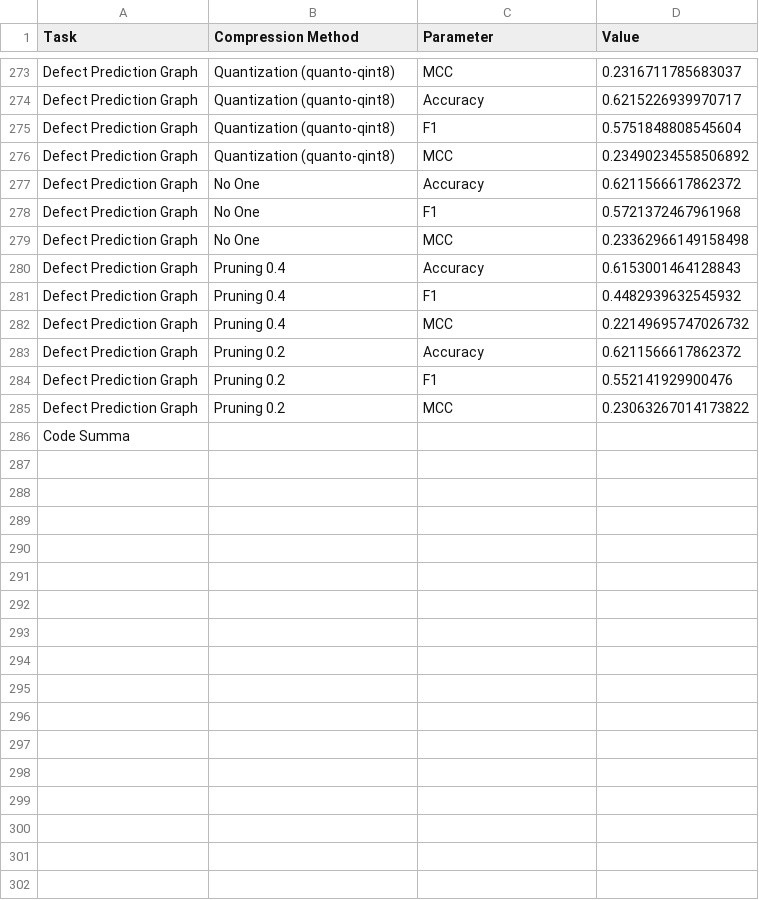
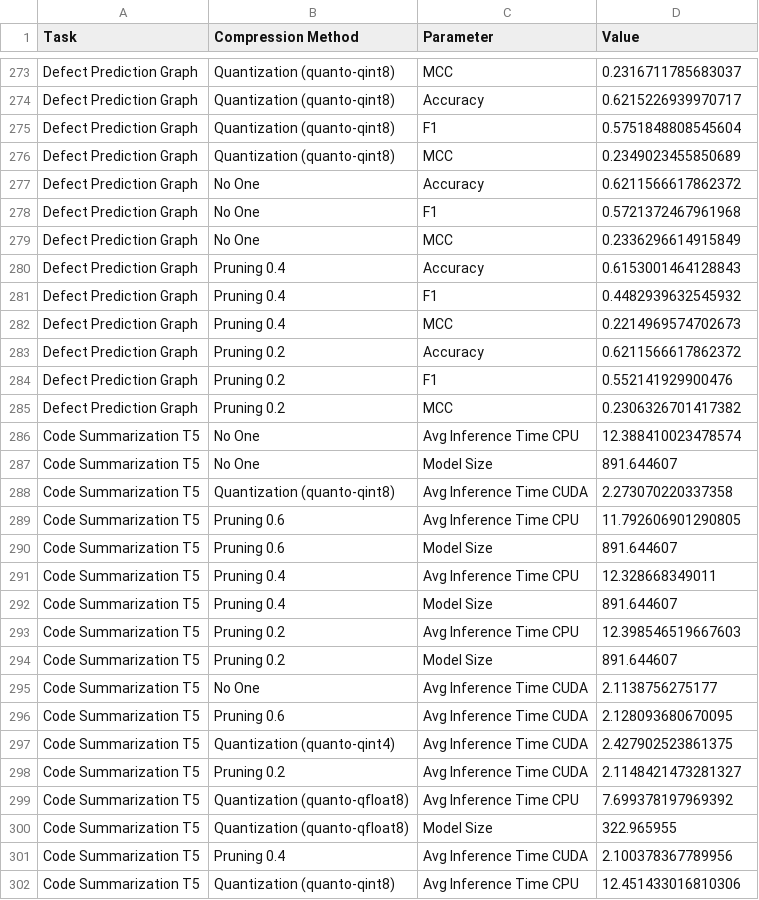
Before and after one commit to giordanoDaloisio/CodeXGLUE, a CSV file: analysis/experiment_values.csv, drawn as a sheet; only a part is shown, gaps mark what is left out; the diff covers the shown part only.

```diff
--- a/analysis/experiment_values.csv
+++ b/analysis/experiment_values.csv
@@ -275,12 +275,28 @@ Defect Prediction Graph,Quantization (quanto-qint8),Accuracy,0.6215226939970717
 Defect Prediction Graph,Quantization (quanto-qint8),F1,0.5751848808545604
-Defect Prediction Graph,Quantization (quanto-qint8),MCC,0.23490234558506892
+Defect Prediction Graph,Quantization (quanto-qint8),MCC,0.2349023455850689
 Defect Prediction Graph,No One,Accuracy,0.6211566617862372
 Defect Prediction Graph,No One,F1,0.5721372467961968
-Defect Prediction Graph,No One,MCC,0.23362966149158498
+Defect Prediction Graph,No One,MCC,0.2336296614915849
 Defect Prediction Graph,Pruning 0.4,Accuracy,0.6153001464128843
 Defect Prediction Graph,Pruning 0.4,F1,0.4482939632545932
-Defect Prediction Graph,Pruning 0.4,MCC,0.22149695747026732
+Defect Prediction Graph,Pruning 0.4,MCC,0.2214969574702673
 Defect Prediction Graph,Pruning 0.2,Accuracy,0.6211566617862372
 Defect Prediction Graph,Pruning 0.2,F1,0.552141929900476
-Defect Prediction Graph,Pruning 0.2,MCC,0.23063267014173822
-Code Summa
+Defect Prediction Graph,Pruning 0.2,MCC,0.2306326701417382
+Code Summarization T5,No One,Avg Inference Time CPU,12.388410023478574
+Code Summarization T5,No One,Model Size,891.644607
+Code Summarization T5,Quantization (quanto-qint8),Avg Inference Time CUDA,2.273070220337358
+Code Summarization T5,Pruning 0.6,Avg Inference Time CPU,11.792606901290805
+Code Summarization T5,Pruning 0.6,Model Size,891.644607
+Code Summarization T5,Pruning 0.4,Avg Inference Time CPU,12.328668349011
+Code Summarization T5,Pruning 0.4,Model Size,891.644607
+Code Summarization T5,Pruning 0.2,Avg Inference Time CPU,12.398546519667603
+Code Summarization T5,Pruning 0.2,Model Size,891.644607
+Code Summarization T5,No One,Avg Inference Time CUDA,2.1138756275177
+Code Summarization T5,Pruning 0.6,Avg Inference Time CUDA,2.128093680670095
+Code Summarization T5,Quantization (quanto-qint4),Avg Inference Time CUDA,2.427902523861375
+Code Summarization T5,Pruning 0.2,Avg Inference Time CUDA,2.1148421473281327
+Code Summarization T5,Quantization (quanto-qfloat8),Avg Inference Time CPU,7.699378197969392
+Code Summarization T5,Quantization (quanto-qfloat8),Model Size,322.965955
+Code Summarization T5,Pruning 0.4,Avg Inference Time CUDA,2.100378367789956
+Code Summarization T5,Quantization (quanto-qint8),Avg Inference Time CPU,12.451433016810306
```
Also changed, not shown: 4 added rows elsewhere in this file, 28 other files.
